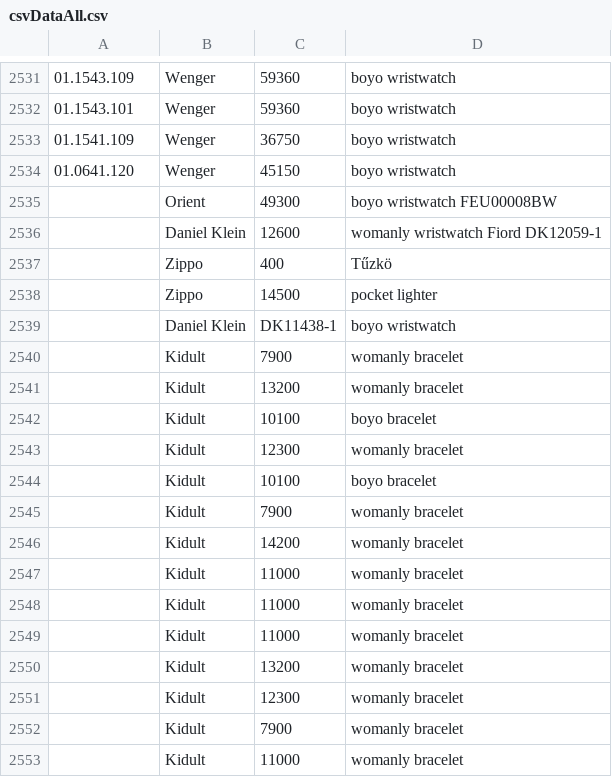
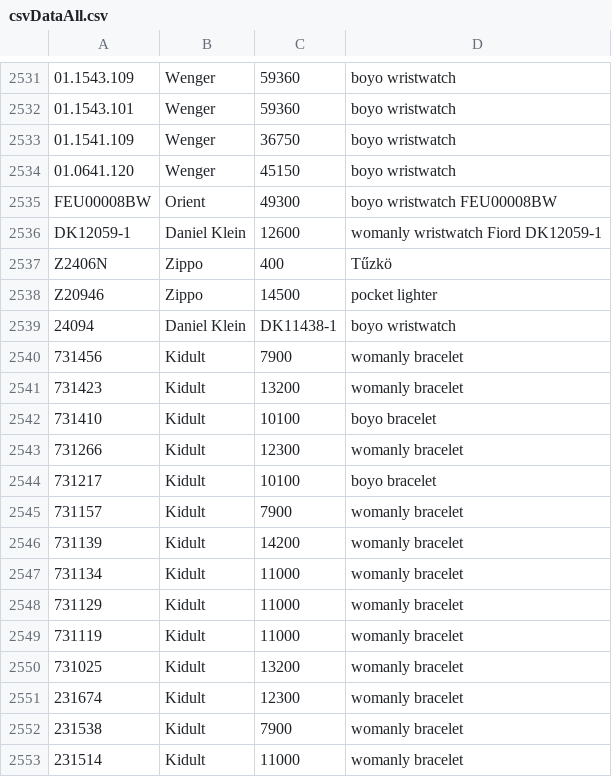
Before and after one commit to yorozultd/hun-eng, a CSV file: Output/csvDataAll.csv, drawn as a sheet; only a part is shown, gaps mark what is left out; the diff names each change by its address in the sheet, - before the commit and + after, or states it on an @@ line.

```diff
--- a/Output/csvDataAll.csv
+++ b/Output/csvDataAll.csv
-A2535: (empty)
+A2535: FEU00008BW
-A2536: (empty)
+A2536: DK12059-1
-A2537: (empty)
+A2537: Z2406N
-A2538: (empty)
+A2538: Z20946
-A2539: (empty)
+A2539: 24094
-A2540: (empty)
+A2540: 731456
-A2541: (empty)
+A2541: 731423
-A2542: (empty)
+A2542: 731410
-A2543: (empty)
+A2543: 731266
-A2544: (empty)
+A2544: 731217
-A2545: (empty)
+A2545: 731157
-A2546: (empty)
+A2546: 731139
-A2547: (empty)
+A2547: 731134
-A2548: (empty)
+A2548: 731129
-A2549: (empty)
+A2549: 731119
-A2550: (empty)
+A2550: 731025
-A2551: (empty)
+A2551: 231674
-A2552: (empty)
+A2552: 231538
-A2553: (empty)
+A2553: 231514
```
Also changed, not shown: XmlCreator/download.csv, 3 other files.
